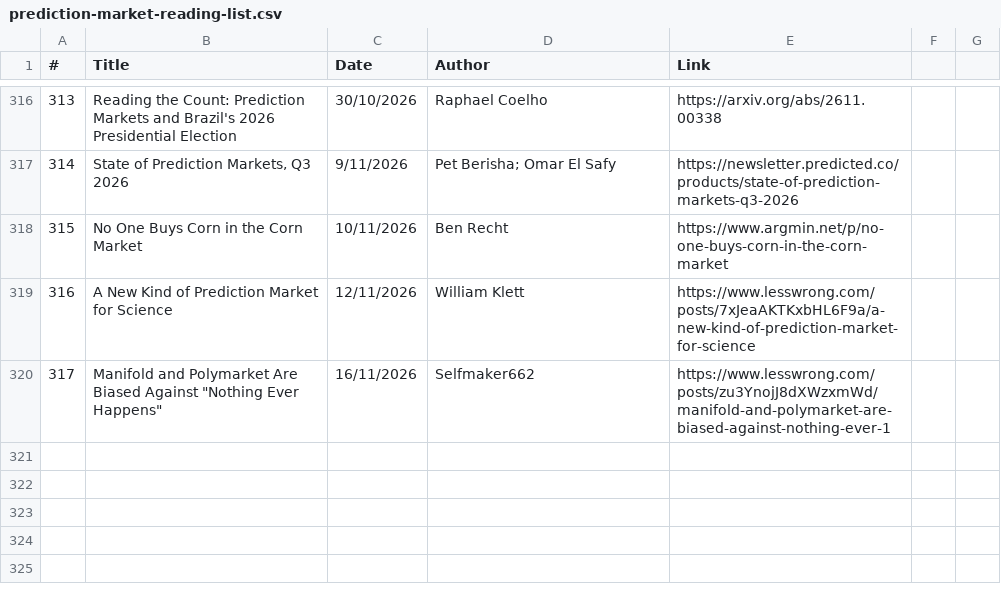
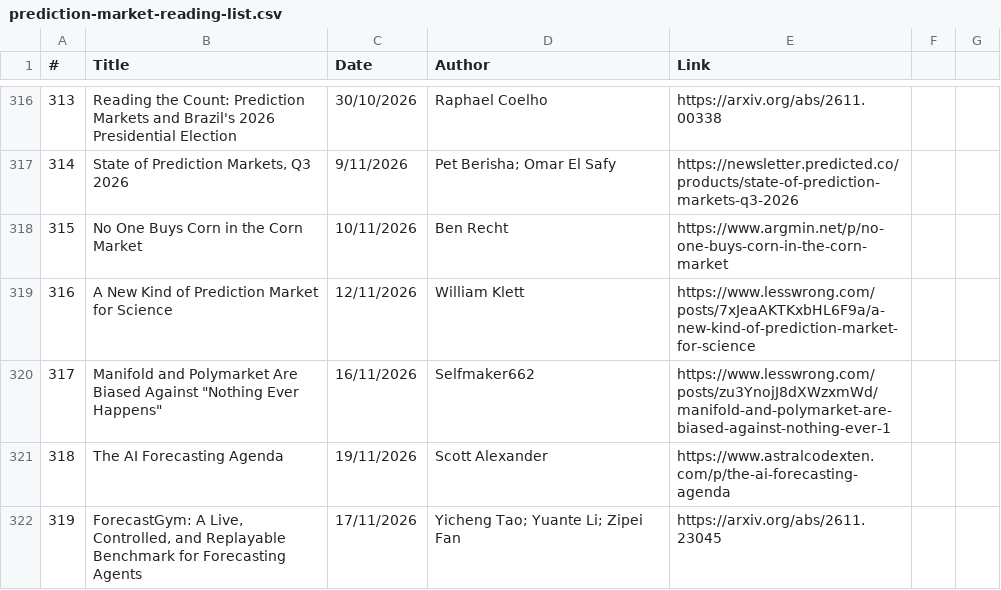
Before and after one commit to michaellwy/onprediction, a CSV file: prediction-market-reading-list.csv, drawn as a sheet; only a part is shown, gaps mark what is left out.

Commit message:
Add articles 318-319: The AI Forecasting Agenda (Scott Alexander); ForecastGym benchmark

```diff
--- a/prediction-market-reading-list.csv
+++ b/prediction-market-reading-list.csv
@@ -320 +320,3 @@
 317,"Manifold and Polymarket Are Biased Against ""Nothing Ever Happens""",16/11/2026,Selfmaker662,https://www.lesswrong.com/posts/zu3YnojJ8dXWzxmWd/manifold-and-polymarket-are-biased-against-nothing-ever-1
+318,The AI Forecasting Agenda,19/11/2026,Scott Alexander,https://www.astralcodexten.com/p/the-ai-forecasting-agenda
+319,"ForecastGym: A Live, Controlled, and Replayable Benchmark for Forecasting Agents",17/11/2026,Yicheng Tao; Yuante Li; Zipei Fan,https://arxiv.org/abs/2611.23045
```
Also changed, not shown: 5 other files.
